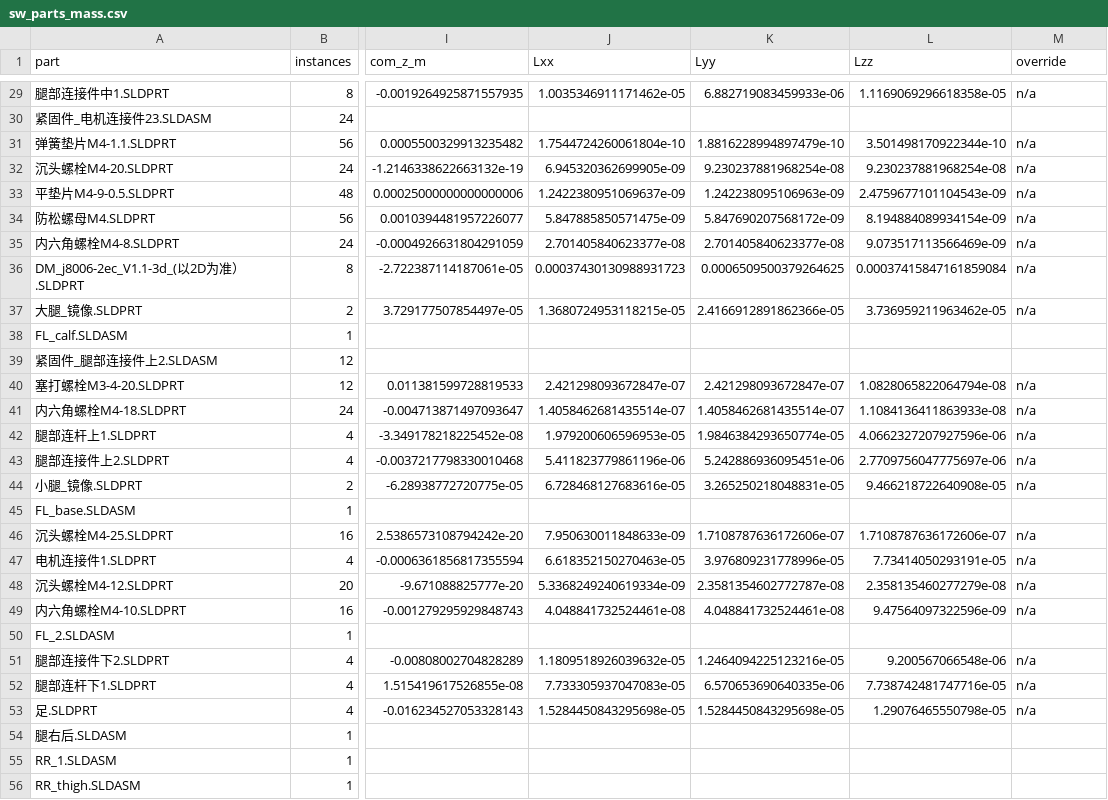
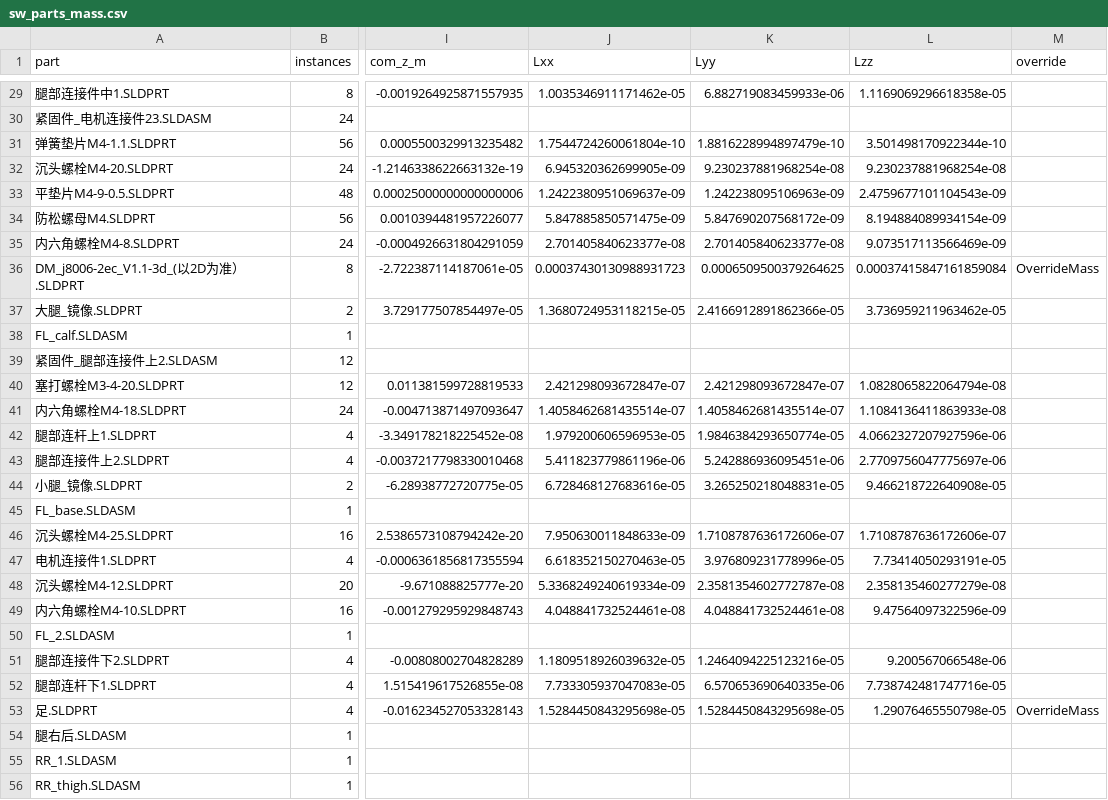
Before and after one commit to xlx2730109-code/u2canfd, a CSV file: System_Identification/workstreams/00_model_chain_sw_urdf_usd/claude/results/r01/sw_parts_mass.csv, drawn as a sheet; only a part is shown, gaps mark what is left out; the diff covers the shown part only; the diff names each change by its address in the sheet, - before the commit and + after, or states it on an @@ line.

```diff
--- a/System_Identification/workstreams/00_model_chain_sw_urdf_usd/claude/results/r01/sw_parts_mass.csv
+++ b/System_Identification/workstreams/00_model_chain_sw_urdf_usd/claude/results/r01/sw_parts_mass.csv
-M29 (override): n/a
+M29 (override): (empty)
-M31:M35 (override): n/a
+M31:M35 (override): (empty)
-M36 (override): n/a
+M36 (override): OverrideMass
-M37 (override): n/a
+M37 (override): (empty)
-M40:M44 (override): n/a
+M40:M44 (override): (empty)
-M46:M49 (override): n/a
+M46:M49 (override): (empty)
-M51:M52 (override): n/a
+M51:M52 (override): (empty)
-M53 (override): n/a
+M53 (override): OverrideMass
```
Also changed, not shown: 76 edited cells elsewhere in this file, 5 other files.
